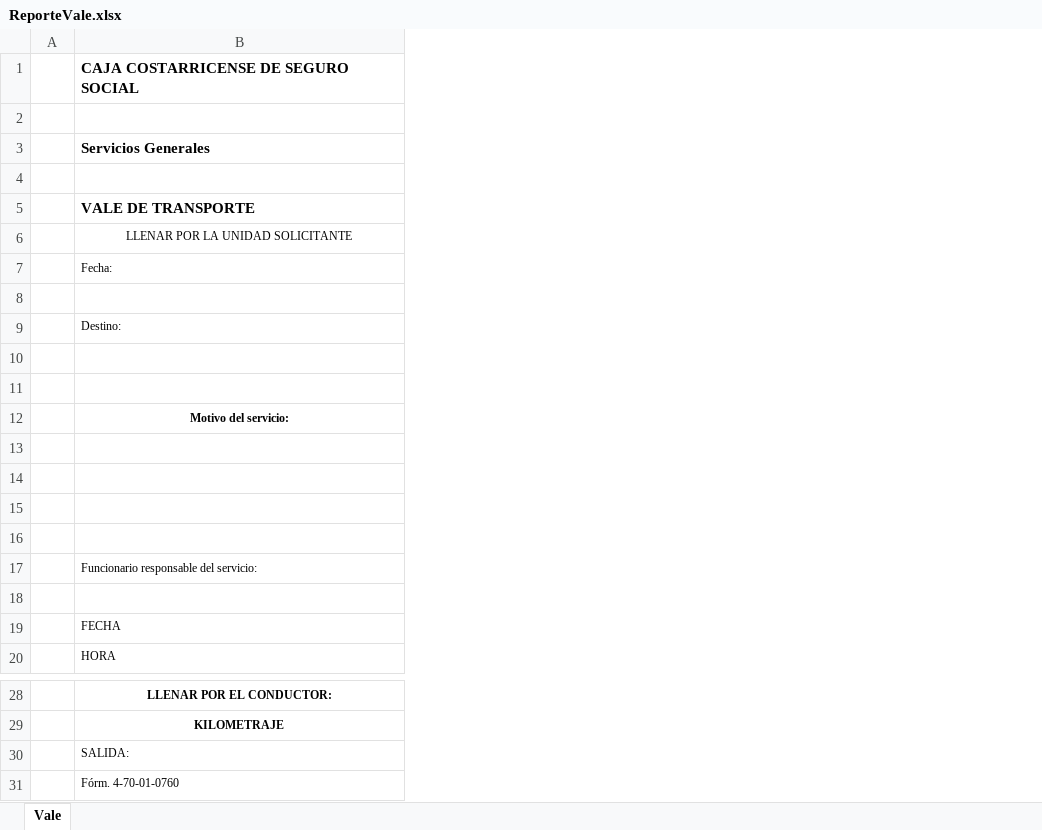
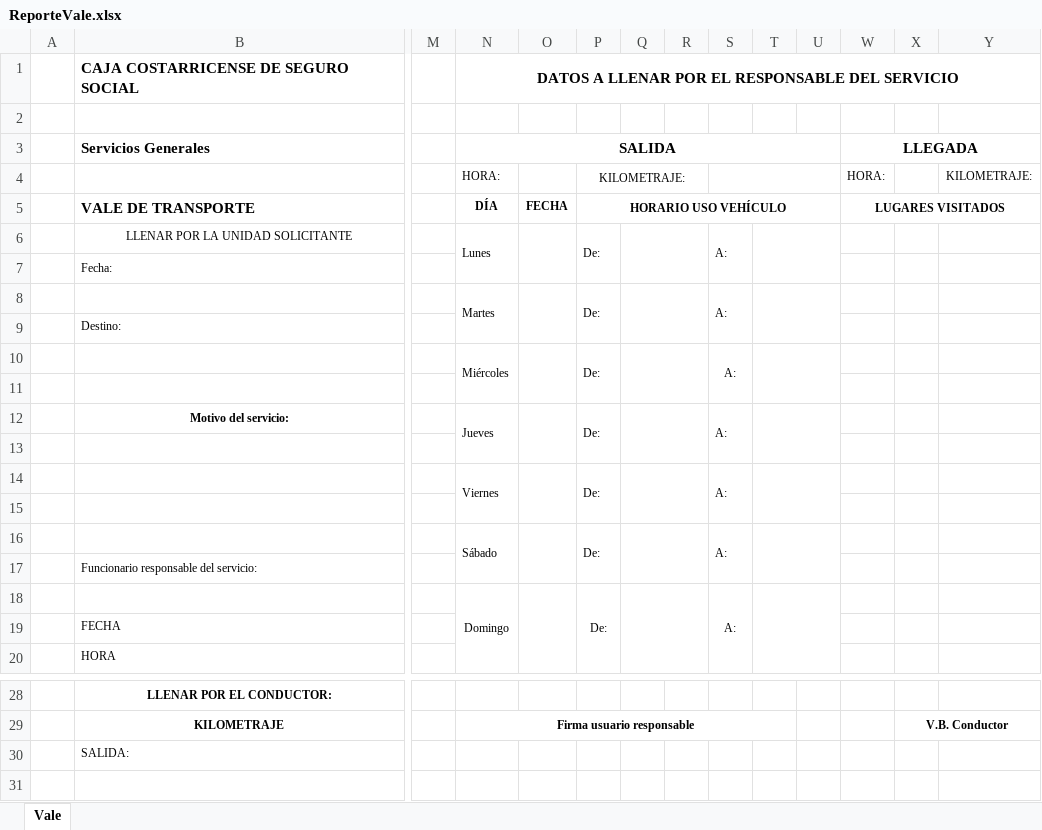
Before and after one commit to AdonayXX/Frontend, an Excel workbook: documents/ReporteVale.xlsx, sheet Vale, drawn as a sheet; only a part is shown, gaps mark what is left out; values as stored, in another font and other column widths than the file's, no borders; charts and pictures not drawn; removed rows and columns are numbered as before the commit, all else as after; rows hold the shown columns only; the diff names each change by its address in the sheet, - before the commit and + after, or states it on an @@ line.

```diff
--- a/documents/ReporteVale.xlsx (sheet Vale)
+++ b/documents/ReporteVale.xlsx (sheet Vale)
+column M, empty
+column N, rows 1-18: DATOS A LLENAR POR EL RESPONSABLE DEL SERVICIO |  | SALIDA | HORA: | DÍA | Lunes |  | Martes |  | Miércoles |  | Jueves |  | Viernes |  | Sábado |  | Domingo; row 29: Firma usuario responsable
+column O, row 5: FECHA
+column P, rows 4-18: KILOMETRAJE: | HORARIO USO VEHÍCULO | De: |  | De: |  | De: |  | De: |  | De: |  | De: |  | De:
+column Q, empty
+column R, empty
+column S, rows 6-18: A: |  | A: |  | A: |  | A: |  | A: |  | A: |  | A:
+column T, empty
+column U, empty
+column W, rows 3-5: LLEGADA | HORA: | LUGARES VISITADOS
+column X, row 29: V.B. Conductor
+column Y, row 4: KILOMETRAJE:
-row 4: (empty)
+row 4:  |  |  | HORA: |  | KILOMETRAJE: |  |  |  |  |  | HORA: |  | KILOMETRAJE:
-row 8: (empty)
+row 8:  |  |  | Martes |  | De: |  |  | A:
-row 10: (empty)
+row 10:  |  |  | Miércoles |  | De: |  |  | A:
-row 14: (empty)
+row 14:  |  |  | Viernes |  | De: |  |  | A:
-row 16: (empty)
+row 16:  |  |  | Sábado |  | De: |  |  | A:
-row 31:  | Fórm. 4-70-01-0760
```
Also changed, not shown: charts or pictures, 1 other file.
